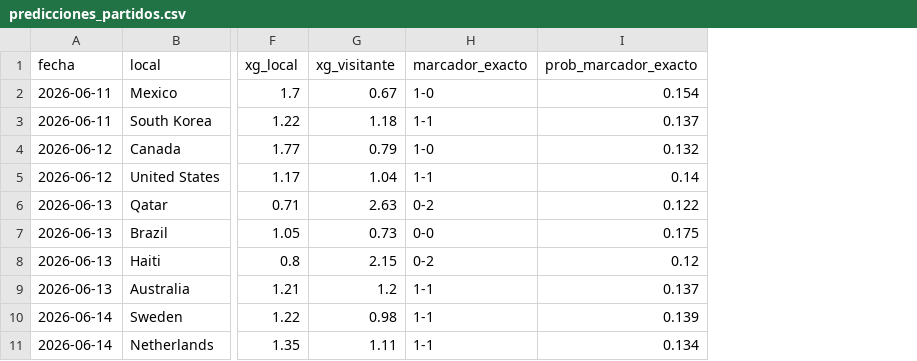
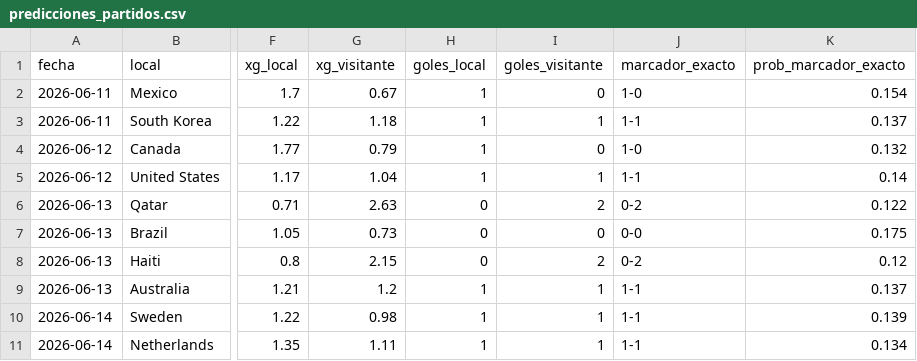
Before and after one commit to rjosue159-ai/Mundial, a CSV file: outputs/predicciones_partidos.csv, drawn as a sheet; only a part is shown, gaps mark what is left out; the diff names each change by its address in the sheet, - before the commit and + after, or states it on an @@ line.

```diff
--- a/outputs/predicciones_partidos.csv
+++ b/outputs/predicciones_partidos.csv
+column H (goles_local), rows 2-11: 1 | 1 | 1 | 1 | 0 | 0 | 0 | 1 | 1 | 1
+column I (goles_visitante), rows 2-11: 0 | 1 | 0 | 1 | 2 | 0 | 2 | 1 | 1 | 1
```
Also changed, not shown: 5 other files.
